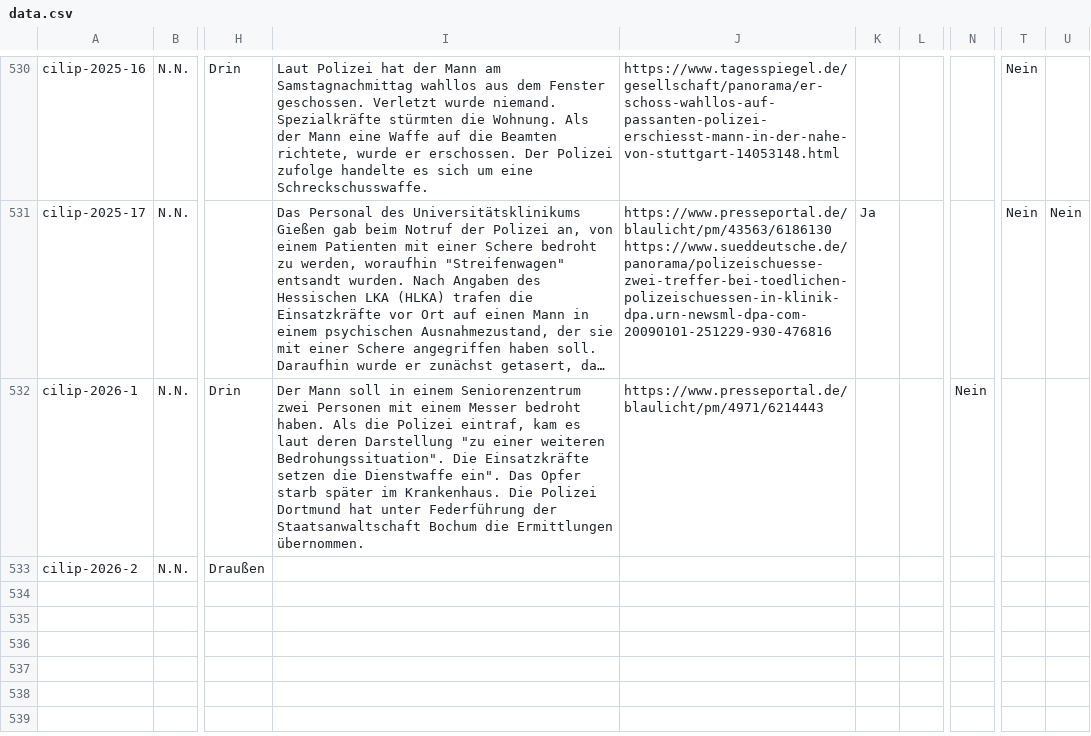
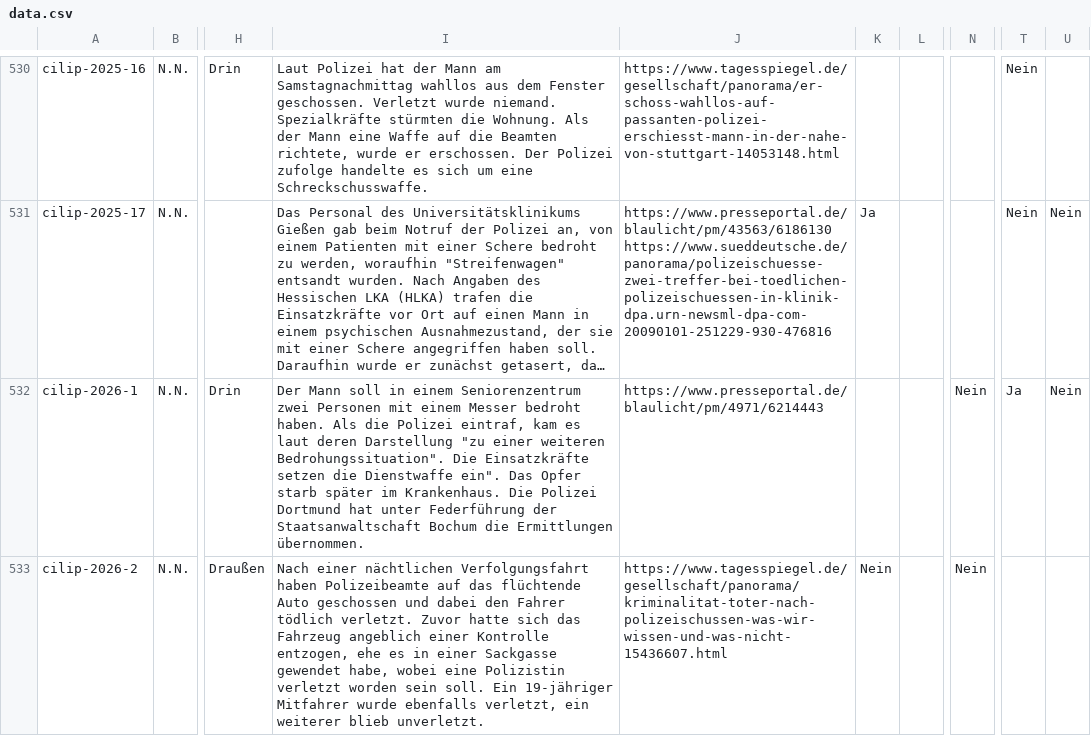
Before and after one commit to cilip-de/polizeischuesse.cilip.de, a CSV file: public/data.csv, drawn as a sheet; only a part is shown, gaps mark what is left out; long unchanged cells end in …; the diff names each change by its address in the sheet, - before the commit and + after, or states it on an @@ line.

Commit message:
Flat: latest data (2026-04-05T13:03:11.397Z) {   "date": "2026-04-05T13:03:11.397Z",   "files": [     {       "name": "public/data.csv",       "deltaBytes": 522     }   ] }

```diff
--- a/public/data.csv
+++ b/public/data.csv
-T532: (empty)
+T532: Ja
-U532: (empty)
+U532: Nein
-I533: (empty)
+I533: Nach einer nächtlichen Verfolgungsfahrt haben Polizeibeamte auf das flüchtende Auto geschossen und dabei den Fahrer tödlich verletzt. Zuvor hatte sich das Fahrzeug angeblich einer Kontrolle entzogen, ehe es in einer Sackgasse gewendet habe, wobei eine Polizistin verletzt worden sein soll. Ein 19-jähriger Mitfahrer wurde ebenfalls verletzt, ein weiterer blieb unverletzt.
-J533: (empty)
+J533: https://www.tagesspiegel.de/gesellschaft/panorama/kriminalitat-toter-nach-polizeischussen-was-wir-wissen-und-was-nicht-15436607.html
-K533: (empty)
+K533: Nein
-N533: (empty)
+N533: Nein
```
